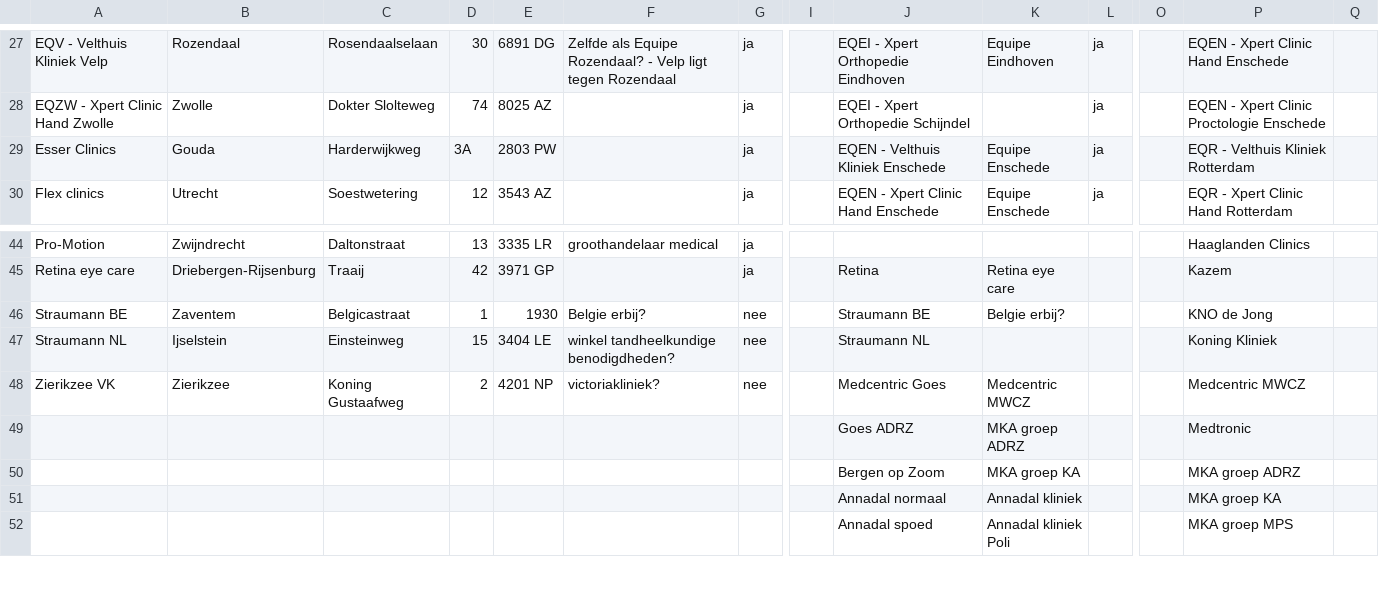
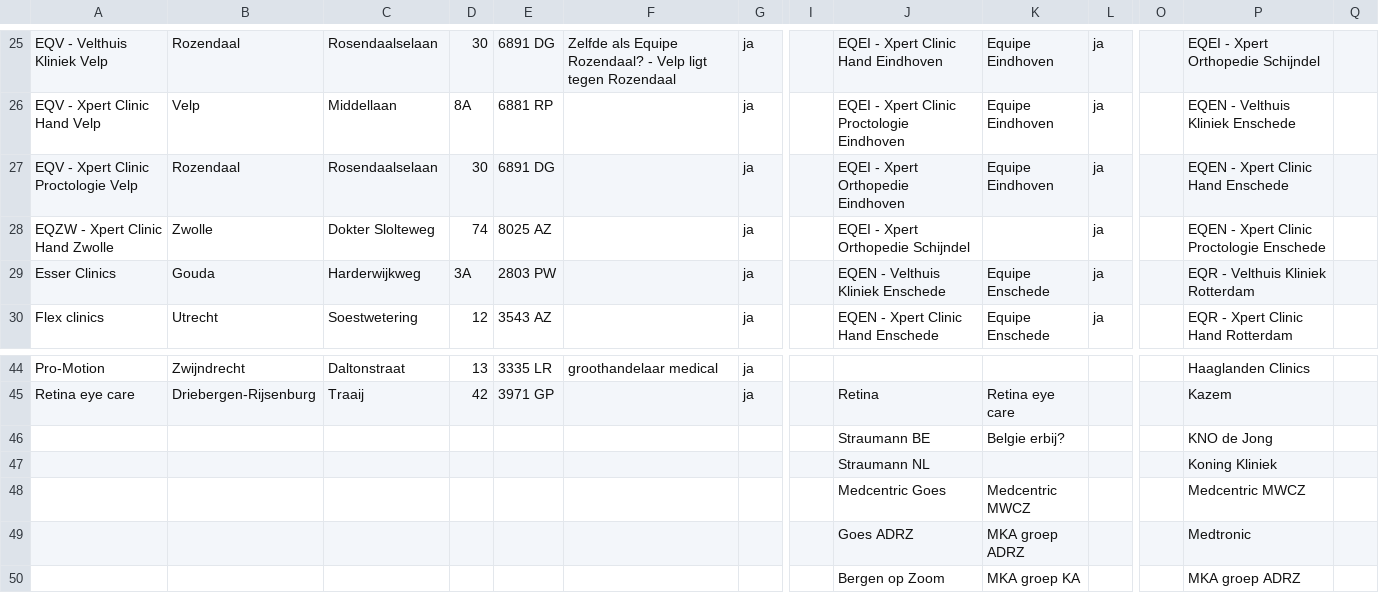
Before and after one commit to Alwin1234567/Modelleren, a CSV file: LocationsTest.csv, drawn as a sheet; only a part is shown, gaps mark what is left out; the shorter side is filled out with more unchanged rows; removed rows and columns are numbered as before the commit, all else as after; rows hold the shown columns only; the diff covers the shown part only; the diff names each change by its address in the sheet, - before the commit and + after, or states it on an @@ line.

```diff
--- a/LocationsTest.csv
+++ b/LocationsTest.csv
-J25: EQEI - Xpert Orthopedie Eindhoven
+J25: EQEI - Xpert Clinic Hand Eindhoven
-P25: EQEN - Xpert Clinic Hand Enschede
+P25: EQEI - Xpert Orthopedie Schijndel
+row 26: EQV - Xpert Clinic Hand Velp | Velp | Middellaan | 8A | 6881 RP |  | ja |  | EQEI - Xpert Clinic Proctologie Eindhoven | Equipe Eindhoven | ja |  | EQEN - Velthuis Kliniek Enschede
+row 27: EQV - Xpert Clinic Proctologie Velp | Rozendaal | Rosendaalselaan | 30 | 6891 DG |  | ja |  | EQEI - Xpert Orthopedie Eindhoven | Equipe Eindhoven | ja |  | EQEN - Xpert Clinic Hand Enschede
-row 46: Straumann BE | Zaventem | Belgicastraat | 1 | 1930 | Belgie erbij? | nee |  | Straumann BE | Belgie erbij? |  |  | KNO de Jong
-row 47: Straumann NL | Ijselstein | Einsteinweg | 15 | 3404 LE | winkel tandheelkundige benodigdheden? | nee |  | Straumann NL |  |  |  | Koning Kliniek
-row 48: Zierikzee VK | Zierikzee | Koning Gustaafweg | 2 | 4201 NP | victoriakliniek? | nee |  | Medcentric Goes | Medcentric MWCZ |  |  | Medcentric MWCZ
+row 46:  |  |  |  |  |  |  |  | Straumann BE | Belgie erbij? |  |  | KNO de Jong
+row 47:  |  |  |  |  |  |  |  | Straumann NL |  |  |  | Koning Kliniek
+row 48:  |  |  |  |  |  |  |  | Medcentric Goes | Medcentric MWCZ |  |  | Medcentric MWCZ
```
Also changed, not shown: 2 removed rows and 66 edited cells elsewhere in this file, Python/source/structures/locations_adresses.csv.
